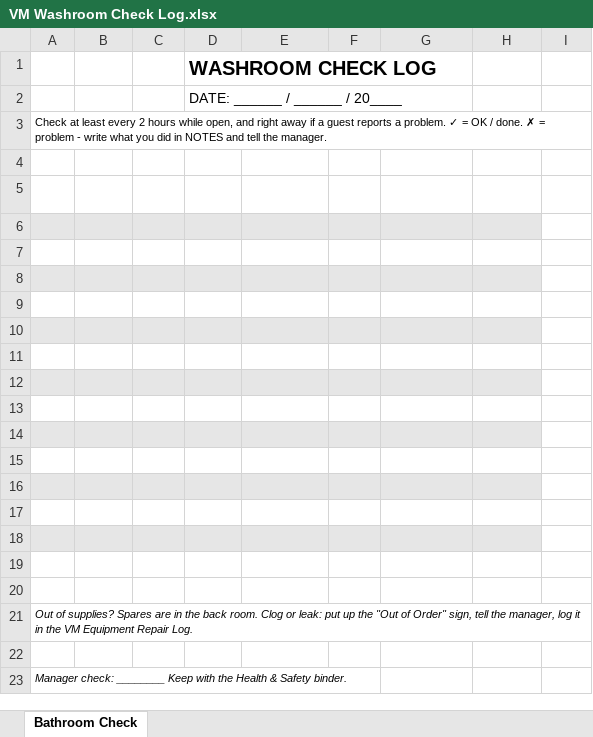
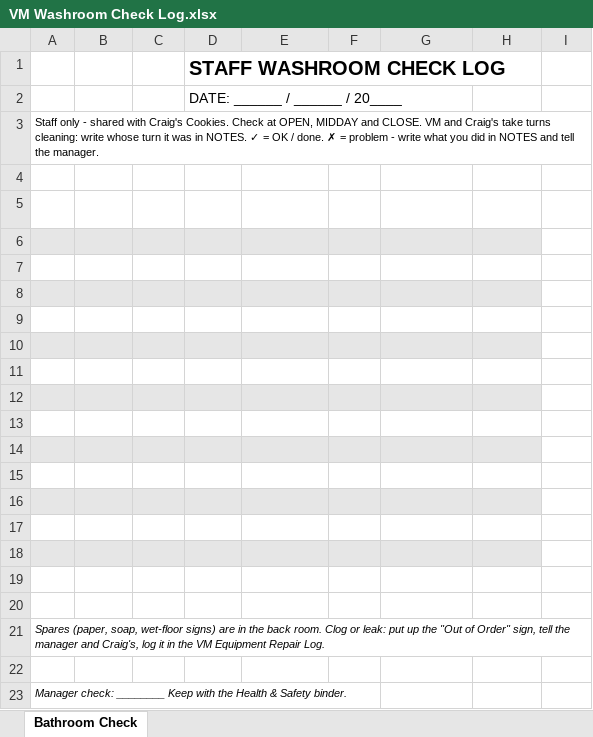
Before and after one commit to grodons/vm-automations, an Excel workbook: forms/VM Washroom Check Log.xlsx, sheet Bathroom Check, drawn as a sheet; values as stored, in another font and other column widths than the file's, no borders; charts and pictures not drawn; the diff names each change by its address in the sheet, - before the commit and + after, or states it on an @@ line.

```diff
--- a/forms/VM Washroom Check Log.xlsx (sheet Bathroom Check)
+++ b/forms/VM Washroom Check Log.xlsx (sheet Bathroom Check)
-D1: WASHROOM CHECK LOG
+D1: STAFF WASHROOM CHECK LOG
-A3: Check at least every 2 hours while open, and right away if a guest reports a problem. ✓ =…
+A3: Staff only - shared with Craig's Cookies. Check at OPEN, MIDDAY and CLOSE. VM and Craig's take turns cleaning: write whose turn it was in NOTES. ✓ =…
-A21: Out of supplies? Spares are in the back room. Clog or leak: put up the "Out of Order" sign, tell the manager, log it…
+A21: Spares (paper, soap, wet-floor signs) are in the back room. Clog or leak: put up the "Out of Order" sign, tell the manager and Craig's, log it…
```
Also changed, not shown: forms/VM Daily Task Sheet (weekly).xlsx, 9 other files.
